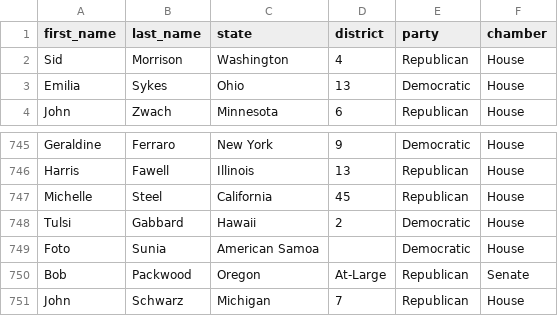
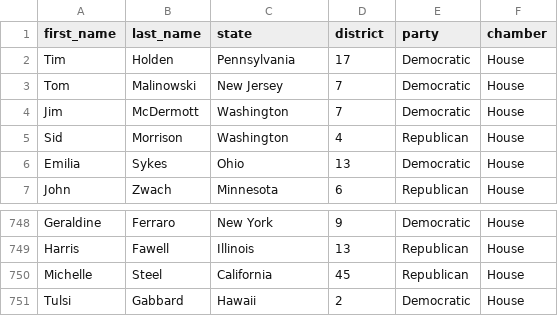
Before and after one commit to snevlelevoy/congressional-members-tracker, a CSV file: data/congressional_members_latest.csv, drawn as a sheet; only a part is shown, gaps mark what is left out; removed rows and columns are numbered as before the commit, all else as after; the diff names each change by its address in the sheet, - before the commit and + after, or states it on an @@ line.

```diff
--- a/data/congressional_members_latest.csv
+++ b/data/congressional_members_latest.csv
+row 2: Tim | Holden | Pennsylvania | 17 | Democratic | House
+row 3: Tom | Malinowski | New Jersey | 7 | Democratic | House
+row 4: Jim | McDermott | Washington | 7 | Democratic | House
-row 749: Foto | Sunia | American Samoa |  | Democratic | House
-row 750: Bob | Packwood | Oregon | At-Large | Republican | Senate
-row 751: John | Schwarz | Michigan | 7 | Republican | House
```
Also changed, not shown: 3 other files.
